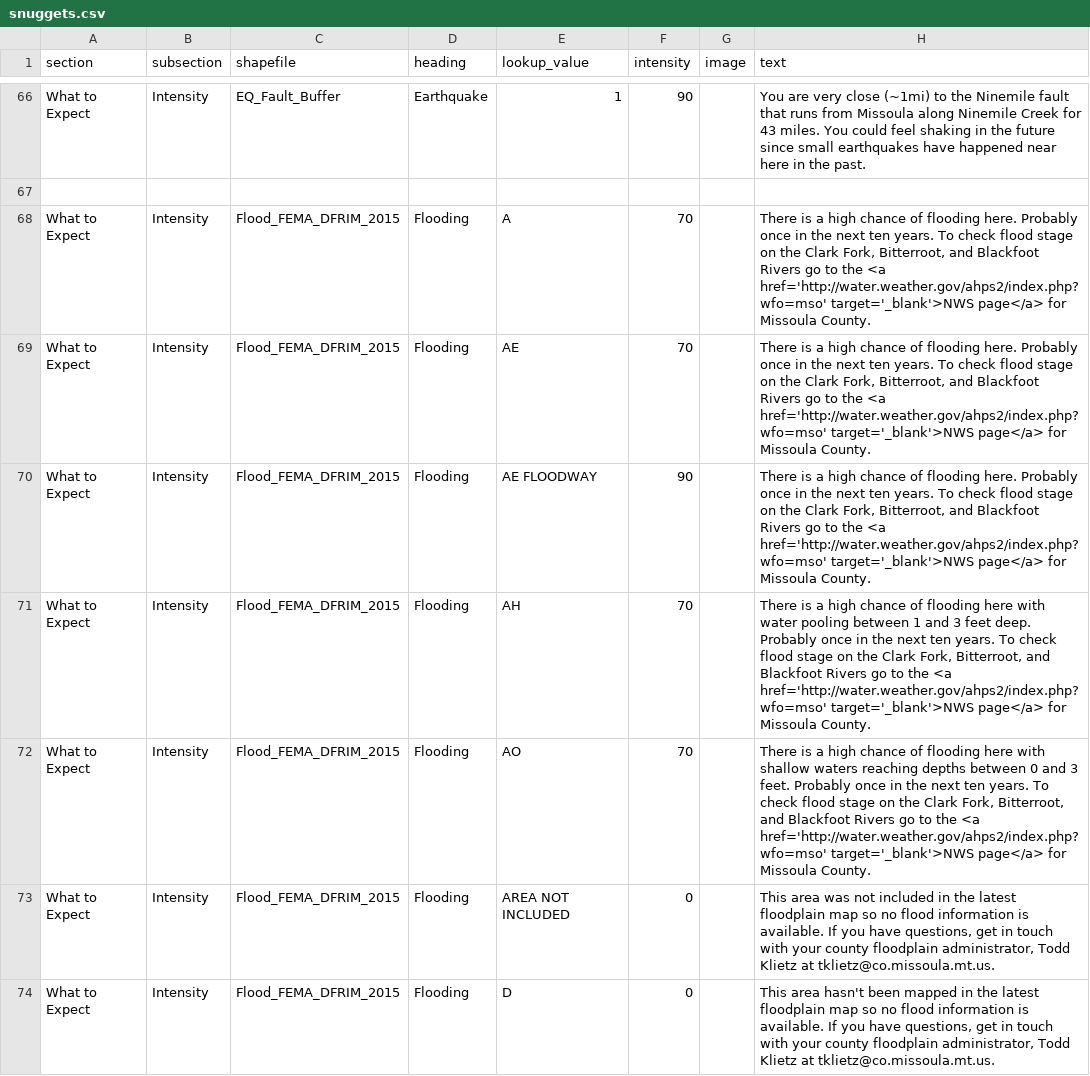
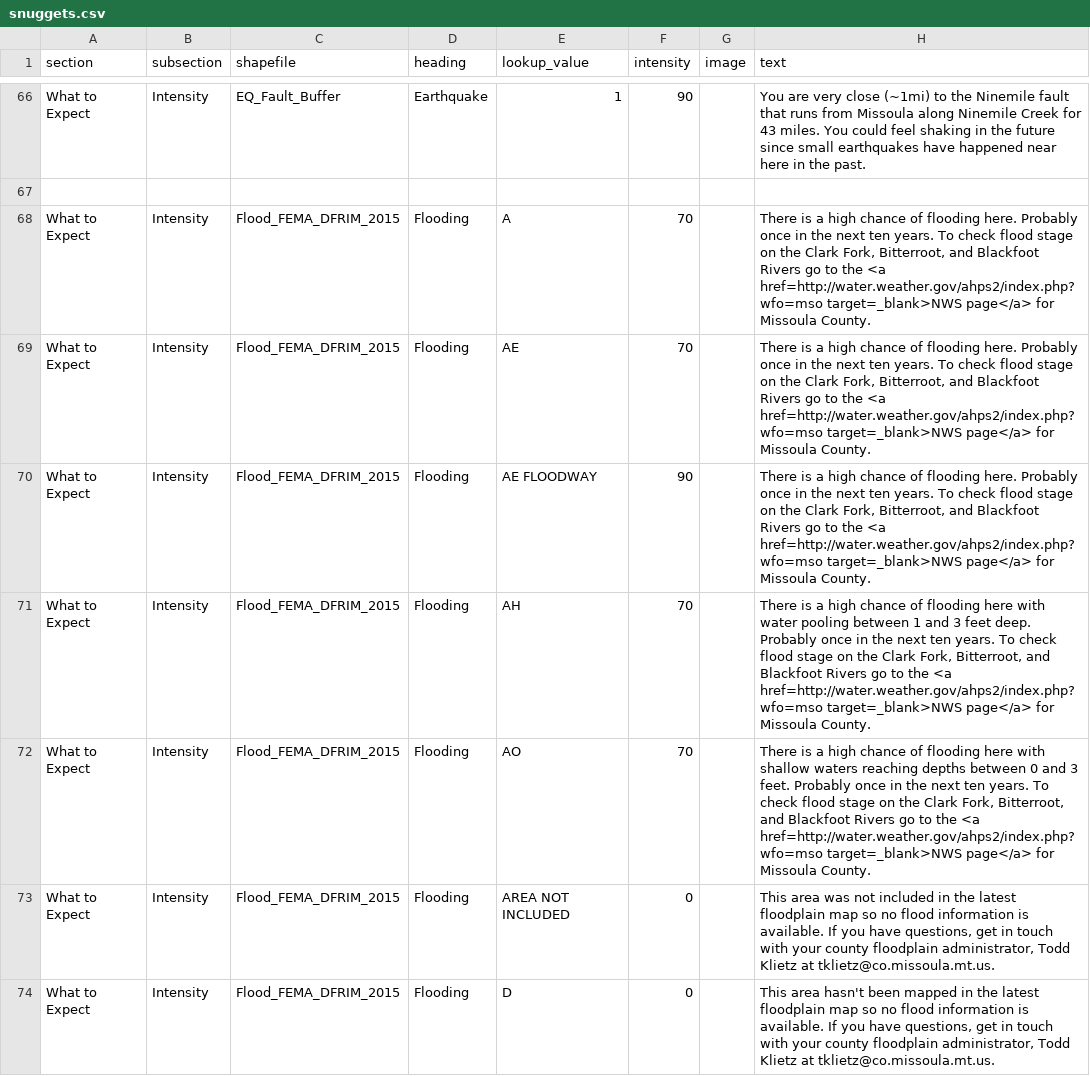
Before and after one commit to hazard-ready/missoula-ready, a CSV file: disasterinfosite/data/snuggets.csv, drawn as a sheet; only a part is shown, gaps mark what is left out; the diff covers the shown part only.

```diff
--- a/disasterinfosite/data/snuggets.csv
+++ b/disasterinfosite/data/snuggets.csv
@@ -67,7 +67,7 @@ What to Expect,Intensity,EQ_Fault_Buffer,Earthquake,1,90,,You are very close (~1
 ,,,,,,,
-What to Expect,Intensity,Flood_FEMA_DFRIM_2015,Flooding,A,70,,"There is a high chance of flooding here. Probably once in the next ten years. To check flood stage on the Clark Fork, Bitterroot, and Blackfoot Rivers go to the <a href='http://water.weather.gov/ahps2/index.php?wfo=mso' target='_blank'>NWS page</a> for Missoula County."
-What to Expect,Intensity,Flood_FEMA_DFRIM_2015,Flooding,AE,70,,"There is a high chance of flooding here. Probably once in the next ten years. To check flood stage on the Clark Fork, Bitterroot, and Blackfoot Rivers go to the <a href='http://water.weather.gov/ahps2/index.php?wfo=mso' target='_blank'>NWS page</a> for Missoula County."
-What to Expect,Intensity,Flood_FEMA_DFRIM_2015,Flooding,AE FLOODWAY,90,,"There is a high chance of flooding here. Probably once in the next ten years. To check flood stage on the Clark Fork, Bitterroot, and Blackfoot Rivers go to the <a href='http://water.weather.gov/ahps2/index.php?wfo=mso' target='_blank'>NWS page</a> for Missoula County."
-What to Expect,Intensity,Flood_FEMA_DFRIM_2015,Flooding,AH,70,,"There is a high chance of flooding here with water pooling between 1 and 3 feet deep. Probably once in the next ten years. To check flood stage on the Clark Fork, Bitterroot, and Blackfoot Rivers go to the <a href='http://water.weather.gov/ahps2/index.php?wfo=mso' target='_blank'>NWS page</a> for Missoula County."
-What to Expect,Intensity,Flood_FEMA_DFRIM_2015,Flooding,AO,70,,"There is a high chance of flooding here with shallow waters reaching depths between 0 and 3 feet. Probably once in the next ten years. To check flood stage on the Clark Fork, Bitterroot, and Blackfoot Rivers go to the <a href='http://water.weather.gov/ahps2/index.php?wfo=mso' target='_blank'>NWS page</a> for Missoula County."
+What to Expect,Intensity,Flood_FEMA_DFRIM_2015,Flooding,A,70,,"There is a high chance of flooding here. Probably once in the next ten years. To check flood stage on the Clark Fork, Bitterroot, and Blackfoot Rivers go to the <a href=http://water.weather.gov/ahps2/index.php?wfo=mso target=_blank>NWS page</a> for Missoula County."
+What to Expect,Intensity,Flood_FEMA_DFRIM_2015,Flooding,AE,70,,"There is a high chance of flooding here. Probably once in the next ten years. To check flood stage on the Clark Fork, Bitterroot, and Blackfoot Rivers go to the <a href=http://water.weather.gov/ahps2/index.php?wfo=mso target=_blank>NWS page</a> for Missoula County."
+What to Expect,Intensity,Flood_FEMA_DFRIM_2015,Flooding,AE FLOODWAY,90,,"There is a high chance of flooding here. Probably once in the next ten years. To check flood stage on the Clark Fork, Bitterroot, and Blackfoot Rivers go to the <a href=http://water.weather.gov/ahps2/index.php?wfo=mso target=_blank>NWS page</a> for Missoula County."
+What to Expect,Intensity,Flood_FEMA_DFRIM_2015,Flooding,AH,70,,"There is a high chance of flooding here with water pooling between 1 and 3 feet deep. Probably once in the next ten years. To check flood stage on the Clark Fork, Bitterroot, and Blackfoot Rivers go to the <a href=http://water.weather.gov/ahps2/index.php?wfo=mso target=_blank>NWS page</a> for Missoula County."
+What to Expect,Intensity,Flood_FEMA_DFRIM_2015,Flooding,AO,70,,"There is a high chance of flooding here with shallow waters reaching depths between 0 and 3 feet. Probably once in the next ten years. To check flood stage on the Clark Fork, Bitterroot, and Blackfoot Rivers go to the <a href=http://water.weather.gov/ahps2/index.php?wfo=mso target=_blank>NWS page</a> for Missoula County."
 What to Expect,Intensity,Flood_FEMA_DFRIM_2015,Flooding,AREA NOT INCLUDED,0,,"This area was not included in the latest floodplain map so no flood information is available. If you have questions, get in touch with your county floodplain administrator, Todd Klietz at tklietz@co.missoula.mt.us."
```
Also changed, not shown: 21 edited cells elsewhere in this file.
